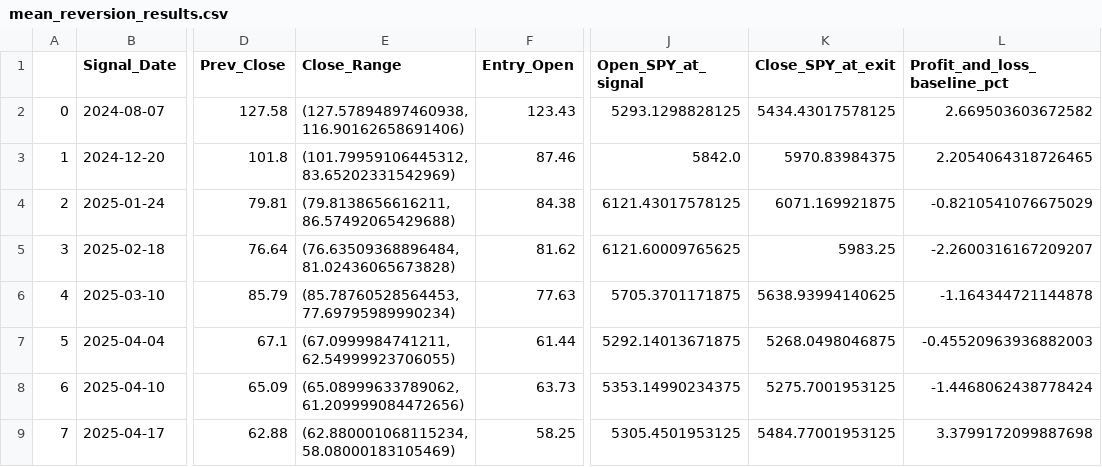
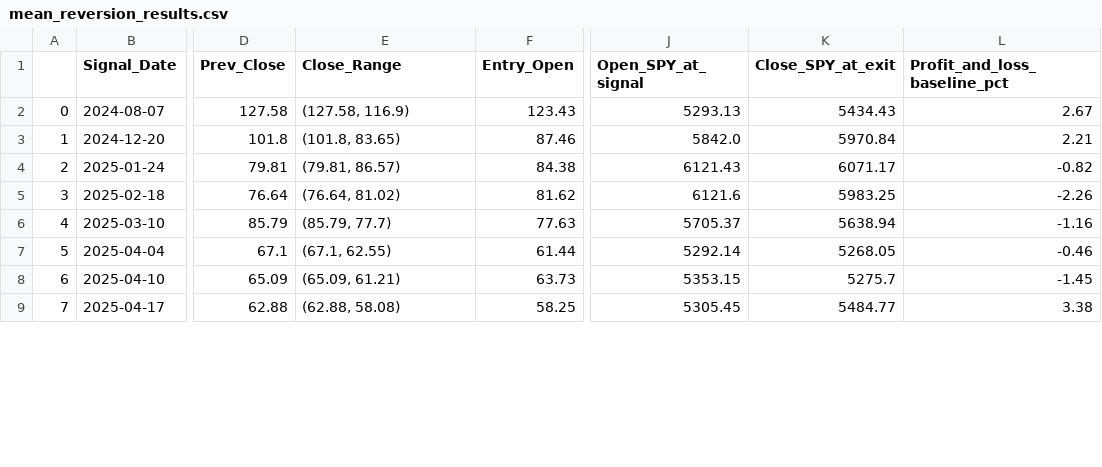
Before and after one commit to Harborg1/StockAnalyser, a CSV file: csv_files/mean_reversion_results.csv, drawn as a sheet; only a part is shown, gaps mark what is left out; the diff covers the shown part only; the diff names each change by its address in the sheet, - before the commit and + after, or states it on an @@ line.

```diff
--- a/csv_files/mean_reversion_results.csv
+++ b/csv_files/mean_reversion_results.csv
-E2 (Close_Range): (127.57894897460938, 116.90162658691406)
+E2 (Close_Range): (127.58, 116.9)
-J2 (Open_SPY_at_signal): 5293.1298828125
+J2 (Open_SPY_at_signal): 5293.13
-K2 (Close_SPY_at_exit): 5434.43017578125
+K2 (Close_SPY_at_exit): 5434.43
-L2 (Profit_and_loss_baseline_pct): 2.669503603672582
+L2 (Profit_and_loss_baseline_pct): 2.67
-E3 (Close_Range): (101.79959106445312, 83.65202331542969)
+E3 (Close_Range): (101.8, 83.65)
-K3 (Close_SPY_at_exit): 5970.83984375
+K3 (Close_SPY_at_exit): 5970.84
-L3 (Profit_and_loss_baseline_pct): 2.2054064318726465
+L3 (Profit_and_loss_baseline_pct): 2.21
-E4 (Close_Range): (79.8138656616211, 86.57492065429688)
+E4 (Close_Range): (79.81, 86.57)
-J4 (Open_SPY_at_signal): 6121.43017578125
+J4 (Open_SPY_at_signal): 6121.43
-K4 (Close_SPY_at_exit): 6071.169921875
+K4 (Close_SPY_at_exit): 6071.17
-L4 (Profit_and_loss_baseline_pct): -0.8210541076675029
+L4 (Profit_and_loss_baseline_pct): -0.82
-E5 (Close_Range): (76.63509368896484, 81.02436065673828)
+E5 (Close_Range): (76.64, 81.02)
-J5 (Open_SPY_at_signal): 6121.60009765625
+J5 (Open_SPY_at_signal): 6121.6
-L5 (Profit_and_loss_baseline_pct): -2.2600316167209207
+L5 (Profit_and_loss_baseline_pct): -2.26
-E6 (Close_Range): (85.78760528564453, 77.69795989990234)
+E6 (Close_Range): (85.79, 77.7)
-J6 (Open_SPY_at_signal): 5705.3701171875
+J6 (Open_SPY_at_signal): 5705.37
-K6 (Close_SPY_at_exit): 5638.93994140625
+K6 (Close_SPY_at_exit): 5638.94
-L6 (Profit_and_loss_baseline_pct): -1.164344721144878
+L6 (Profit_and_loss_baseline_pct): -1.16
-E7 (Close_Range): (67.0999984741211, 62.54999923706055)
+E7 (Close_Range): (67.1, 62.55)
-J7 (Open_SPY_at_signal): 5292.14013671875
+J7 (Open_SPY_at_signal): 5292.14
-K7 (Close_SPY_at_exit): 5268.0498046875
+K7 (Close_SPY_at_exit): 5268.05
-L7 (Profit_and_loss_baseline_pct): -0.45520963936882003
+L7 (Profit_and_loss_baseline_pct): -0.46
-E8 (Close_Range): (65.08999633789062, 61.209999084472656)
+E8 (Close_Range): (65.09, 61.21)
-J8 (Open_SPY_at_signal): 5353.14990234375
+J8 (Open_SPY_at_signal): 5353.15
-K8 (Close_SPY_at_exit): 5275.7001953125
+K8 (Close_SPY_at_exit): 5275.7
-L8 (Profit_and_loss_baseline_pct): -1.4468062438778424
+L8 (Profit_and_loss_baseline_pct): -1.45
-E9 (Close_Range): (62.880001068115234, 58.08000183105469)
+E9 (Close_Range): (62.88, 58.08)
-J9 (Open_SPY_at_signal): 5305.4501953125
+J9 (Open_SPY_at_signal): 5305.45
-K9 (Close_SPY_at_exit): 5484.77001953125
+K9 (Close_SPY_at_exit): 5484.77
-L9 (Profit_and_loss_baseline_pct): 3.3799172099887698
+L9 (Profit_and_loss_baseline_pct): 3.38
```
Also changed, not shown: 12 edited cells elsewhere in this file, csv_files/trades_with_dates.csv, 7 other files.
